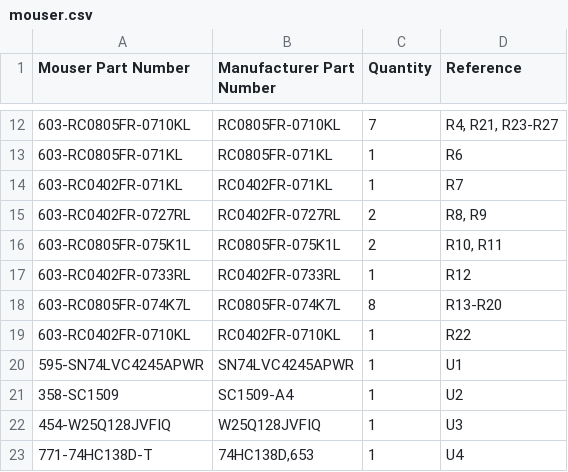
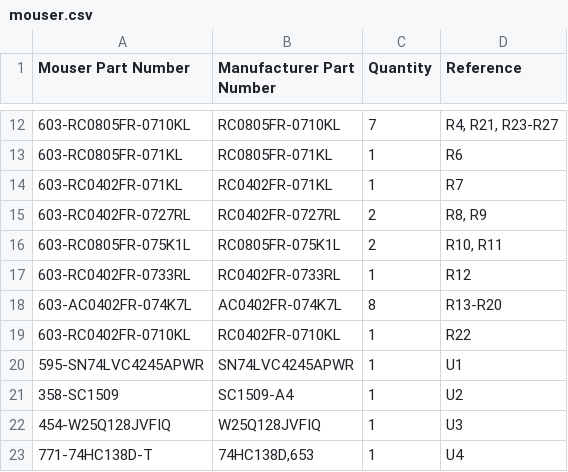
Before and after one commit to acwright/6502-COB, a CSV file: BOM/Storage Card Pro/Rev 1.1/mouser.csv, drawn as a sheet; only a part is shown, gaps mark what is left out.

```diff
--- a/BOM/Storage Card Pro/Rev 1.1/mouser.csv
+++ b/BOM/Storage Card Pro/Rev 1.1/mouser.csv
@@ -17,3 +17,3 @@ Mouser Part Number,Manufacturer Part Number,Quantity,Reference
 603-RC0402FR-0733RL,RC0402FR-0733RL,1,R12
-603-RC0805FR-074K7L,RC0805FR-074K7L,8,R13-R20
+603-AC0402FR-074K7L,AC0402FR-074K7L,8,R13-R20
 603-RC0402FR-0710KL,RC0402FR-0710KL,1,R22
```
Also changed, not shown: BOM/Storage Card Pro/Rev 1.1/digikey.csv, Production/Storage Card Pro/Rev 1.1/bom.csv, 13 other files.
